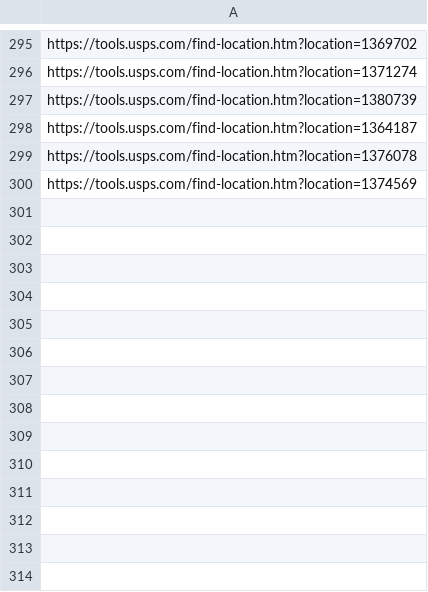
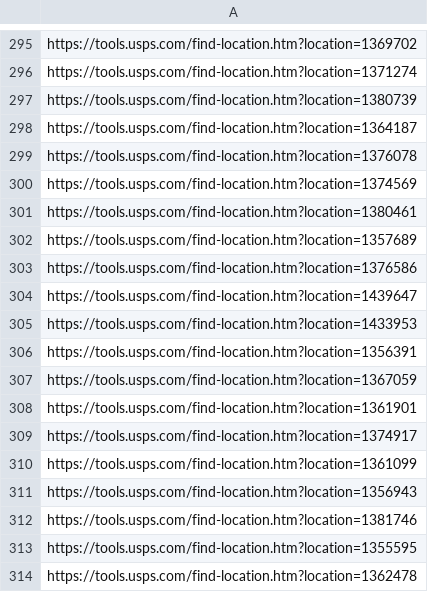
Before and after one commit to GuerdonL/MailboxProject, a CSV file: scraping/urls.csv, drawn as a sheet; only a part is shown, gaps mark what is left out; the diff names each change by its address in the sheet, - before the commit and + after, or states it on an @@ line.

```diff
--- a/scraping/urls.csv
+++ b/scraping/urls.csv
+row 301: https://tools.usps.com/find-location.htm?location=1380461
+row 302: https://tools.usps.com/find-location.htm?location=1357689
+row 303: https://tools.usps.com/find-location.htm?location=1376586
+row 304: https://tools.usps.com/find-location.htm?location=1439647
+row 305: https://tools.usps.com/find-location.htm?location=1433953
+row 306: https://tools.usps.com/find-location.htm?location=1356391
+row 307: https://tools.usps.com/find-location.htm?location=1367059
+row 308: https://tools.usps.com/find-location.htm?location=1361901
+row 309: https://tools.usps.com/find-location.htm?location=1374917
+row 310: https://tools.usps.com/find-location.htm?location=1361099
+row 311: https://tools.usps.com/find-location.htm?location=1356943
+row 312: https://tools.usps.com/find-location.htm?location=1381746
+row 313: https://tools.usps.com/find-location.htm?location=1355595
+row 314: https://tools.usps.com/find-location.htm?location=1362478
```
Also changed, not shown: 3 other files.
